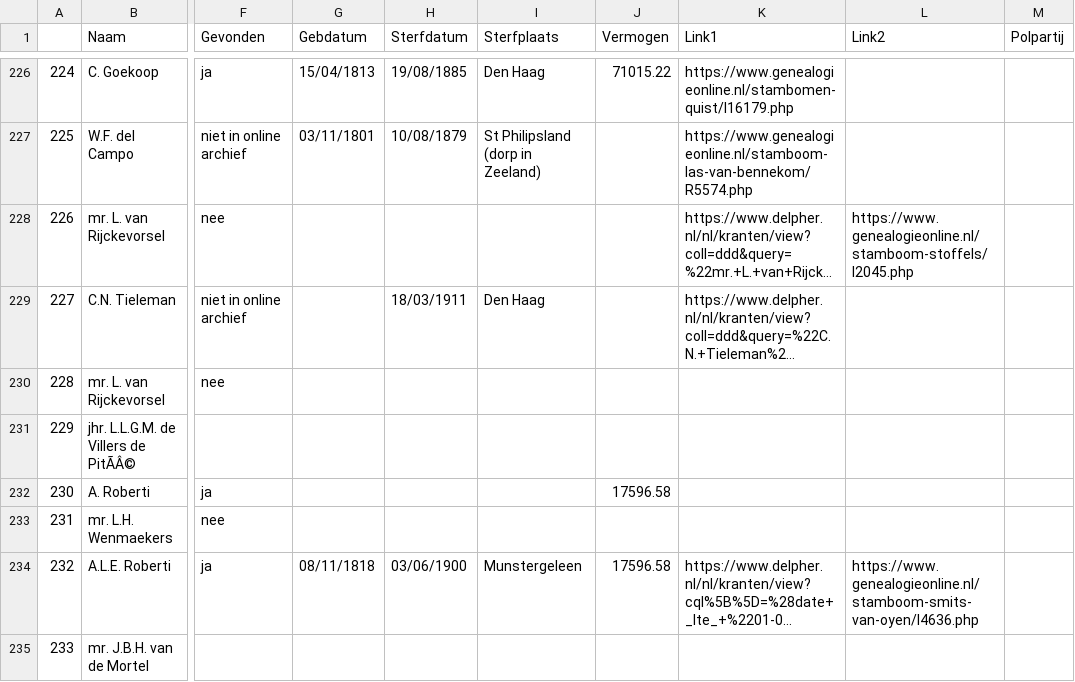
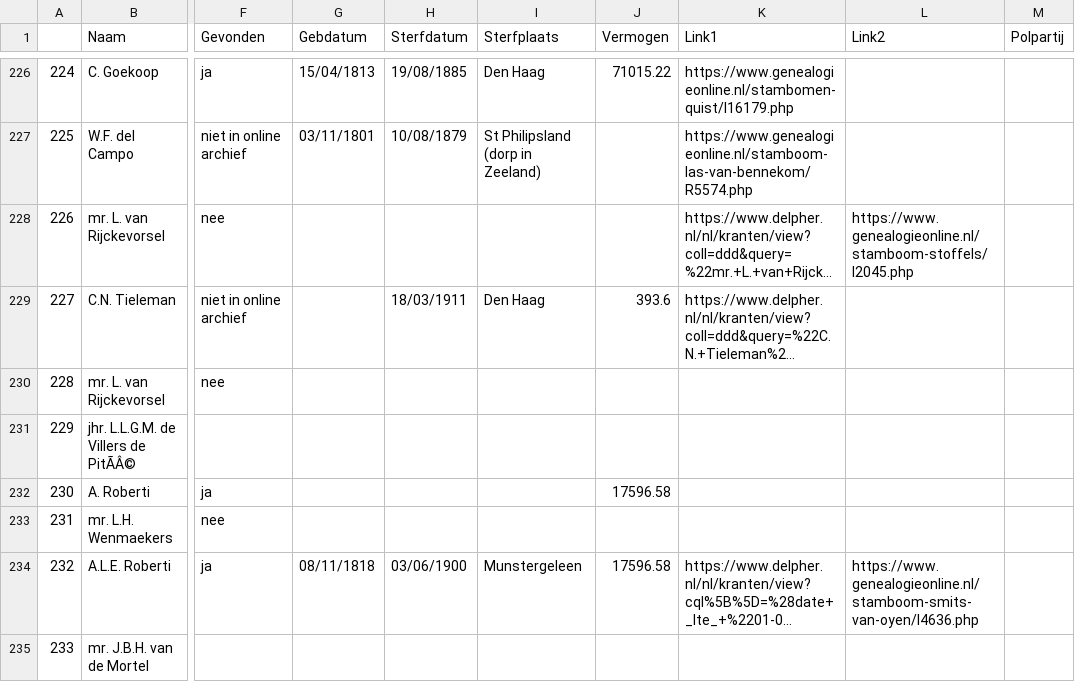
Before and after one commit to basm92/Polrents, a CSV file: Administration/new_data_entry_file.csv, drawn as a sheet; only a part is shown, gaps mark what is left out; long unchanged cells end in …; the diff names each change by its address in the sheet, - before the commit and + after, or states it on an @@ line.

```diff
--- a/Administration/new_data_entry_file.csv
+++ b/Administration/new_data_entry_file.csv
-J229 (Vermogen): (empty)
+J229 (Vermogen): 393.6
```
Also changed, not shown: Data/analysis/unmatched_sample_analysis.csv, 3 other files.
